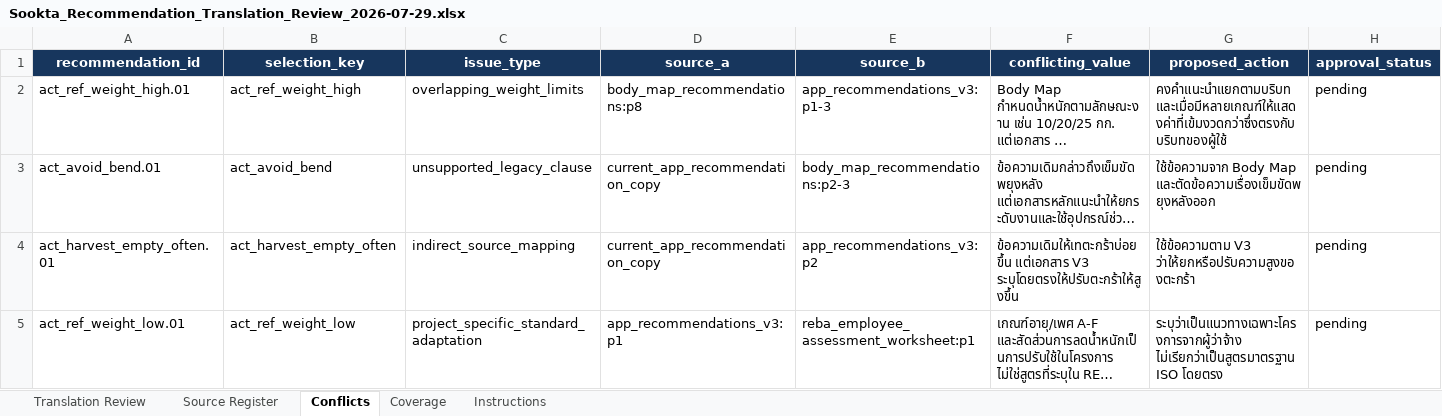
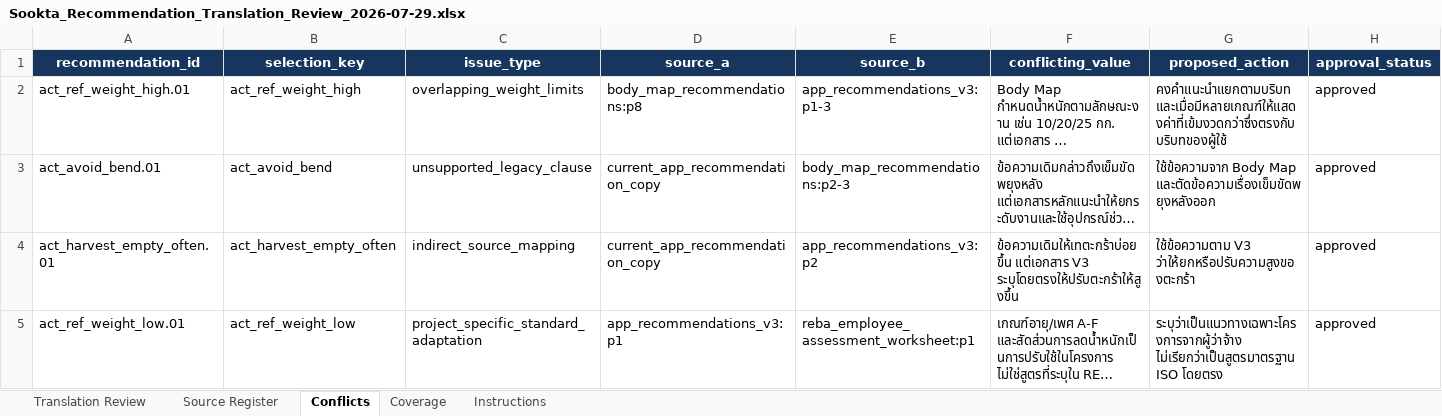
Before and after one commit to odinos/fSookta, an Excel workbook: docs/reviews/Sookta_Recommendation_Translation_Review_2026-07-29.xlsx, sheet Conflicts, drawn as a sheet; long unchanged cells end in …; values as stored, in another font and other column widths than the file's, no borders; conditional formats and table styles not drawn; the diff names each change by its address in the sheet, - before the commit and + after, or states it on an @@ line.

Commit message:
docs: approve complete recommendation translations

```diff
--- a/docs/reviews/Sookta_Recommendation_Translation_Review_2026-07-29.xlsx (sheet Conflicts)
+++ b/docs/reviews/Sookta_Recommendation_Translation_Review_2026-07-29.xlsx (sheet Conflicts)
-H2:H5 (approval_status): pending
+H2:H5 (approval_status): approved
```
Also changed, not shown: sheet Translation Review, sheet Coverage, 3 other files.
